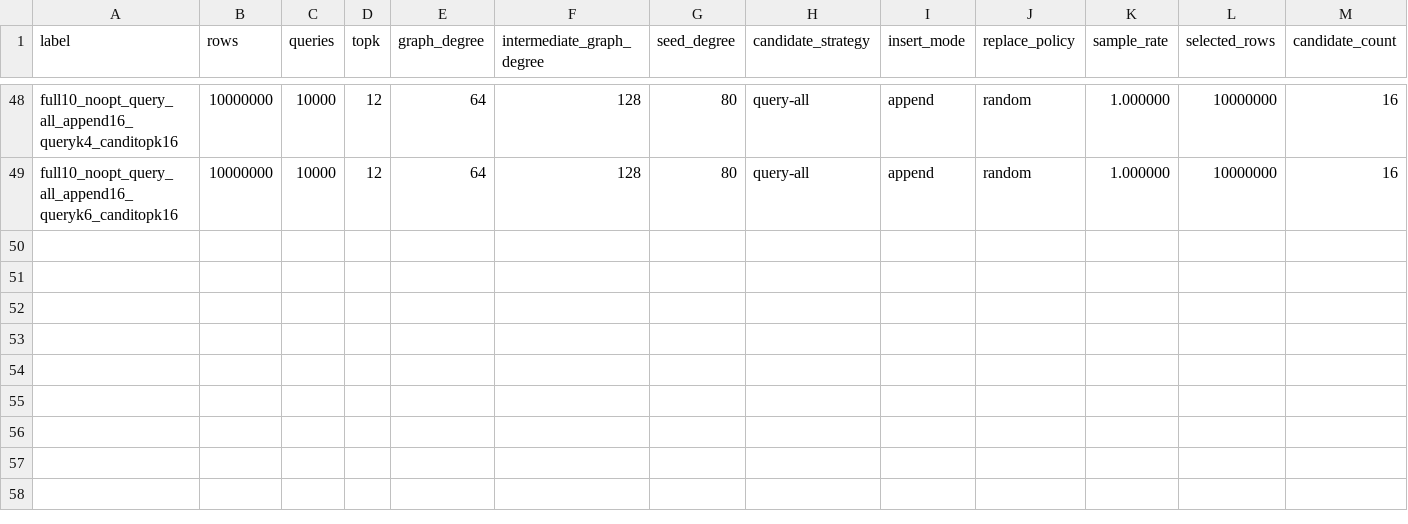
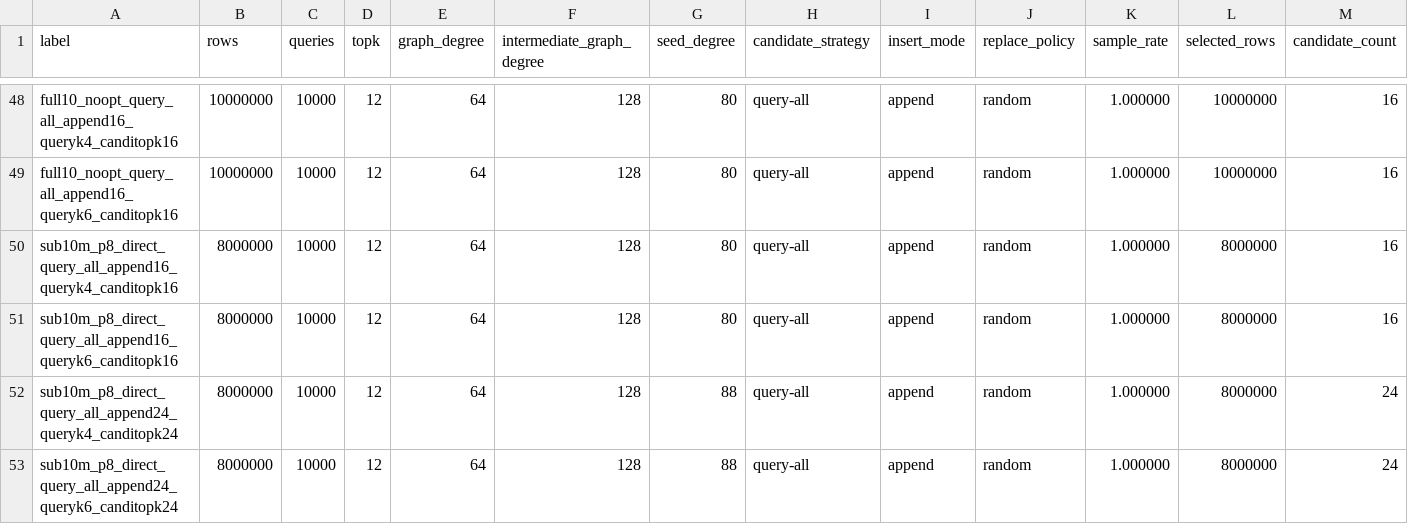
Before and after one commit to landrumb/cuvs, a CSV file: experiments/cpp/merge_construction_results_10way.csv, drawn as a sheet; only a part is shown, gaps mark what is left out; rows hold the shown columns only; the diff names each change by its address in the sheet, - before the commit and + after, or states it on an @@ line.

Commit message:
Add p8 candidate query count sweep

```diff
--- a/experiments/cpp/merge_construction_results_10way.csv
+++ b/experiments/cpp/merge_construction_results_10way.csv
+row 50: sub10m_p8_direct_query_all_append16_queryk4_canditopk16 | 8000000 | 10000 | 12 | 64 | 128 | 80 | query-all | append | random | 1.000000 | 8000000 | 16
+row 51: sub10m_p8_direct_query_all_append16_queryk6_canditopk16 | 8000000 | 10000 | 12 | 64 | 128 | 80 | query-all | append | random | 1.000000 | 8000000 | 16
+row 52: sub10m_p8_direct_query_all_append24_queryk4_canditopk24 | 8000000 | 10000 | 12 | 64 | 128 | 88 | query-all | append | random | 1.000000 | 8000000 | 24
+row 53: sub10m_p8_direct_query_all_append24_queryk6_canditopk24 | 8000000 | 10000 | 12 | 64 | 128 | 88 | query-all | append | random | 1.000000 | 8000000 | 24
```
Also changed, not shown: 1 other file.
